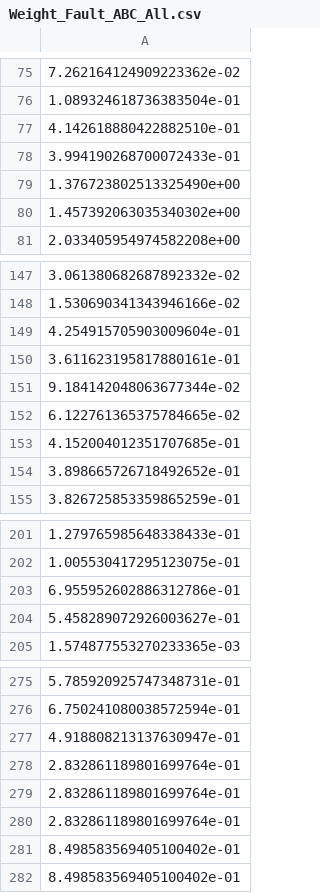
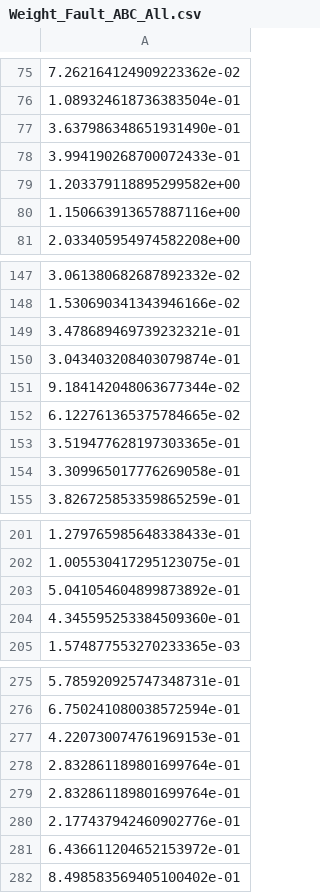
Before and after one commit to Qiuchumo/QW_reliable, a CSV file: LOFG_BN/Weight_Fault_ABC_All.csv, drawn as a sheet; only a part is shown, gaps mark what is left out; the diff covers the shown part only.

```diff
--- a/LOFG_BN/Weight_Fault_ABC_All.csv
+++ b/LOFG_BN/Weight_Fault_ABC_All.csv
@@ -76,6 +76,6 @@
 1.089324618736383504e-01
-4.142618880422882510e-01
+3.637986348651931490e-01
 3.994190268700072433e-01
-1.376723802513325490e+00
-1.457392063035340302e+00
+1.203379118895299582e+00
+1.150663913657887116e+00
 2.033405954974582208e+00
@@ -148,8 +148,8 @@
 1.530690341343946166e-02
-4.254915705903009604e-01
-3.611623195817880161e-01
+3.478689469739232321e-01
+3.043403208403079874e-01
 9.184142048063677344e-02
 6.122761365375784665e-02
-4.152004012351707685e-01
-3.898665726718492652e-01
+3.519477628197303365e-01
+3.309965017776269058e-01
 3.826725853359865259e-01
@@ -202,4 +202,4 @@
 1.005530417295123075e-01
-6.955952602886312786e-01
-5.458289072926003627e-01
+5.041054604899873892e-01
+4.345595253384509360e-01
 1.574877553270233365e-03
@@ -276,7 +276,7 @@
 6.750241080038572594e-01
-4.918808213137630947e-01
+4.220730074761969153e-01
 2.832861189801699764e-01
 2.832861189801699764e-01
-2.832861189801699764e-01
-8.498583569405100402e-01
+2.177437942460902776e-01
+6.436611204652153972e-01
 8.498583569405100402e-01
```
Also changed, not shown: 1 edited cell elsewhere in this file, 5 other files.
